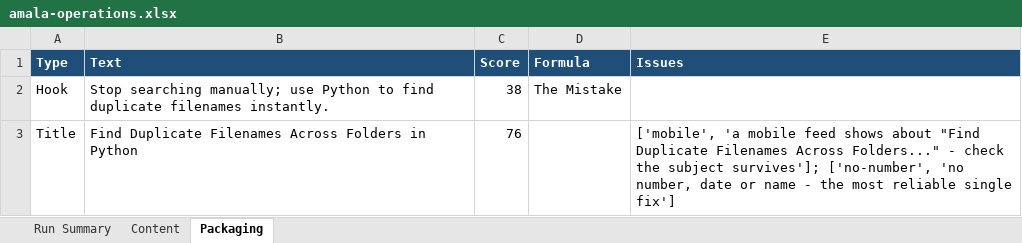
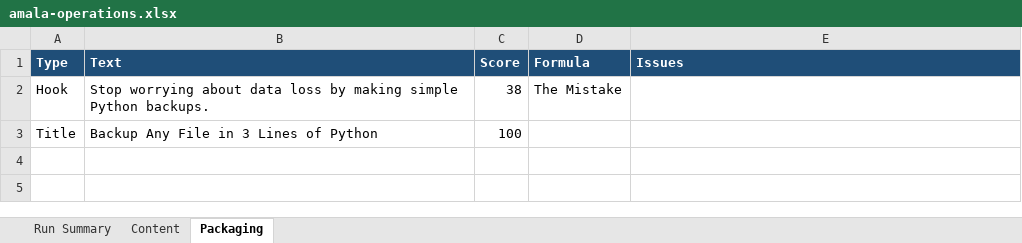
Before and after one commit to amalraj020-a11y/automated-YT-operations, an Excel workbook: reports/latest/amala-operations.xlsx, sheet Packaging, drawn as a sheet; values as stored, in another font and other column widths than the file's, no borders; the diff names each change by its address in the sheet, - before the commit and + after, or states it on an @@ line.

```diff
--- a/reports/latest/amala-operations.xlsx (sheet Packaging)
+++ b/reports/latest/amala-operations.xlsx (sheet Packaging)
-B2 (Text): Stop searching manually; use Python to find duplicate filenames instantly.
+B2 (Text): Stop worrying about data loss by making simple Python backups.
-B3 (Text): Find Duplicate Filenames Across Folders in Python
+B3 (Text): Backup Any File in 3 Lines of Python
-C3 (Score): 76
+C3 (Score): 100
-E3 (Issues): ['mobile', 'a mobile feed shows about "Find Duplicate Filenames Across Folders..." - check the subject survives']; ['no-number', 'no number, date or name - the most reliable single fix']
+E3 (Issues): (empty)
```
Also changed, not shown: sheet Run Summary, sheet Content.
